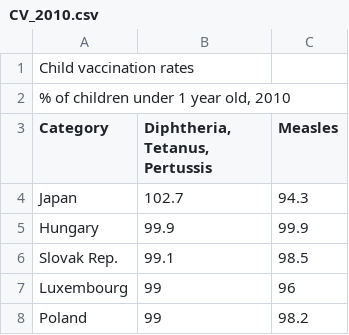
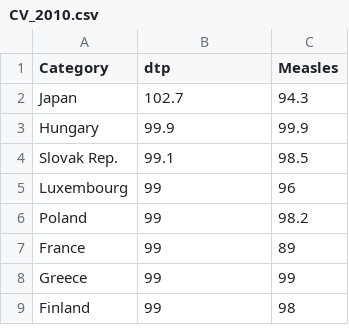
Before and after one commit to oatMilk223/COS30045-Data-Visualisation-Group-Project, a CSV file: DV_CSVs/Child Vaccination/CV_2010.csv, drawn as a sheet; only a part is shown; the shorter side is filled out with more unchanged rows.

```diff
--- a/DV_CSVs/Child Vaccination/CV_2010.csv
+++ b/DV_CSVs/Child Vaccination/CV_2010.csv
@@ -1,4 +1,2 @@
-"Child vaccination rates"
-"% of children under 1 year old, 2010"
-"Category","Diphtheria, Tetanus, Pertussis","Measles"
+"Category","dtp","Measles"
 "Japan",102.7,94.3
```
Also changed, not shown: DV_CSVs/Child Vaccination/CV_2011.csv, DV_CSVs/Child Vaccination/CV_2012.csv, 13 other files.
